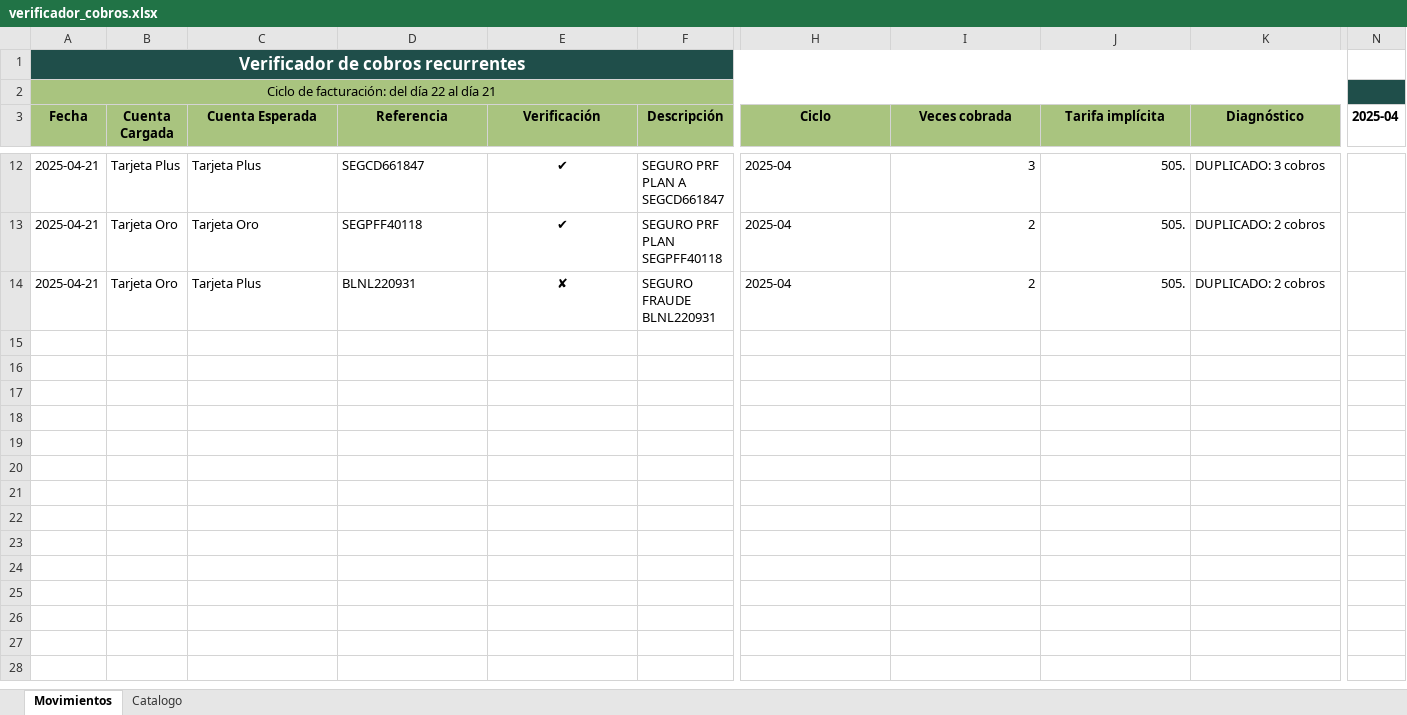
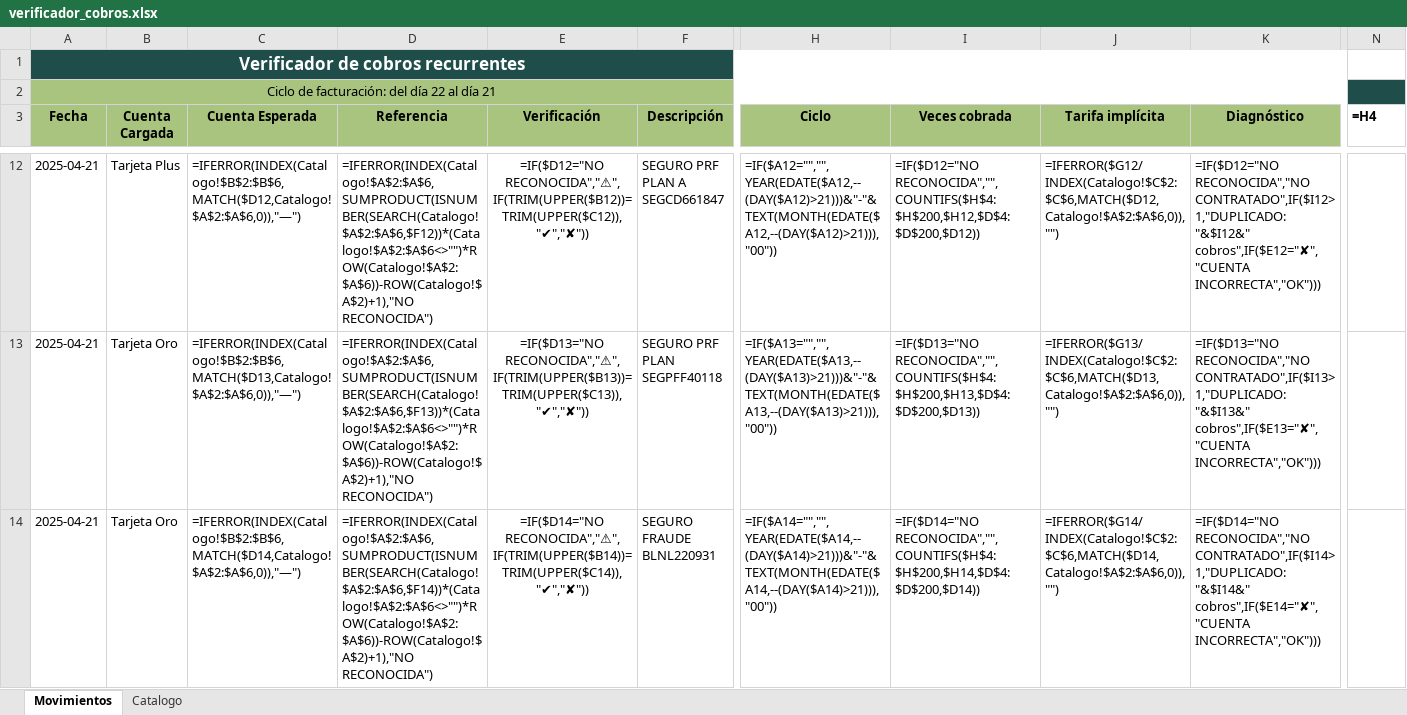
Before and after one commit to Gato2206/verificador-cobros-recurrentes, an Excel workbook: excel/verificador_cobros.xlsx, sheet Movimientos, drawn as a sheet; only a part is shown, gaps mark what is left out; values as stored, in another font and other column widths than the file's, no borders; formulas without a stored value are shown as written; conditional formats not drawn; the diff covers the shown part only; the diff names each change by its address in the sheet, - before the commit and + after, or states it on an @@ line.

```diff
--- a/excel/verificador_cobros.xlsx (sheet Movimientos)
+++ b/excel/verificador_cobros.xlsx (sheet Movimientos)
-N3: 2025-04
+N3: =H4
-C12 (Cuenta Esperada): Tarjeta Plus
+C12 (Cuenta Esperada): =IFERROR(INDEX(Catalogo!$B$2:$B$6,MATCH($D12,Catalogo!$A$2:$A$6,0)),"—")
-D12 (Referencia): SEGCD661847
+D12 (Referencia): =IFERROR(INDEX(Catalogo!$A$2:$A$6,SUMPRODUCT(ISNUMBER(SEARCH(Catalogo!$A$2:$A$6,$F12))*(Catalogo!$A$2:$A$6<>"")*ROW(Catalogo!$A$2:$A$6))-ROW(Catalogo!$A$2)+1),"NO RECONOCIDA")
-E12 (Verificación): ✔
+E12 (Verificación): =IF($D12="NO RECONOCIDA","⚠",IF(TRIM(UPPER($B12))=TRIM(UPPER($C12)),"✔","✘"))
-H12 (Ciclo): 2025-04
+H12 (Ciclo): =IF($A12="","",YEAR(EDATE($A12,--(DAY($A12)>21)))&"-"&TEXT(MONTH(EDATE($A12,--(DAY($A12)>21))),"00"))
-I12 (Veces cobrada): 3
+I12 (Veces cobrada): =IF($D12="NO RECONOCIDA","",COUNTIFS($H$4:$H$200,$H12,$D$4:$D$200,$D12))
-J12 (Tarifa implícita): 505.
+J12 (Tarifa implícita): =IFERROR($G12/INDEX(Catalogo!$C$2:$C$6,MATCH($D12,Catalogo!$A$2:$A$6,0)),"")
-K12 (Diagnóstico): DUPLICADO: 3 cobros
+K12 (Diagnóstico): =IF($D12="NO RECONOCIDA","NO CONTRATADO",IF($I12>1,"DUPLICADO: "&$I12&" cobros",IF($E12="✘","CUENTA INCORRECTA","OK")))
-C13 (Cuenta Esperada): Tarjeta Oro
+C13 (Cuenta Esperada): =IFERROR(INDEX(Catalogo!$B$2:$B$6,MATCH($D13,Catalogo!$A$2:$A$6,0)),"—")
-D13 (Referencia): SEGPFF40118
+D13 (Referencia): =IFERROR(INDEX(Catalogo!$A$2:$A$6,SUMPRODUCT(ISNUMBER(SEARCH(Catalogo!$A$2:$A$6,$F13))*(Catalogo!$A$2:$A$6<>"")*ROW(Catalogo!$A$2:$A$6))-ROW(Catalogo!$A$2)+1),"NO RECONOCIDA")
-E13 (Verificación): ✔
+E13 (Verificación): =IF($D13="NO RECONOCIDA","⚠",IF(TRIM(UPPER($B13))=TRIM(UPPER($C13)),"✔","✘"))
-H13 (Ciclo): 2025-04
+H13 (Ciclo): =IF($A13="","",YEAR(EDATE($A13,--(DAY($A13)>21)))&"-"&TEXT(MONTH(EDATE($A13,--(DAY($A13)>21))),"00"))
-I13 (Veces cobrada): 2
+I13 (Veces cobrada): =IF($D13="NO RECONOCIDA","",COUNTIFS($H$4:$H$200,$H13,$D$4:$D$200,$D13))
-J13 (Tarifa implícita): 505.
+J13 (Tarifa implícita): =IFERROR($G13/INDEX(Catalogo!$C$2:$C$6,MATCH($D13,Catalogo!$A$2:$A$6,0)),"")
-K13 (Diagnóstico): DUPLICADO: 2 cobros
+K13 (Diagnóstico): =IF($D13="NO RECONOCIDA","NO CONTRATADO",IF($I13>1,"DUPLICADO: "&$I13&" cobros",IF($E13="✘","CUENTA INCORRECTA","OK")))
-C14 (Cuenta Esperada): Tarjeta Plus
+C14 (Cuenta Esperada): =IFERROR(INDEX(Catalogo!$B$2:$B$6,MATCH($D14,Catalogo!$A$2:$A$6,0)),"—")
-D14 (Referencia): BLNL220931
+D14 (Referencia): =IFERROR(INDEX(Catalogo!$A$2:$A$6,SUMPRODUCT(ISNUMBER(SEARCH(Catalogo!$A$2:$A$6,$F14))*(Catalogo!$A$2:$A$6<>"")*ROW(Catalogo!$A$2:$A$6))-ROW(Catalogo!$A$2)+1),"NO RECONOCIDA")
-E14 (Verificación): ✘
+E14 (Verificación): =IF($D14="NO RECONOCIDA","⚠",IF(TRIM(UPPER($B14))=TRIM(UPPER($C14)),"✔","✘"))
-H14 (Ciclo): 2025-04
+H14 (Ciclo): =IF($A14="","",YEAR(EDATE($A14,--(DAY($A14)>21)))&"-"&TEXT(MONTH(EDATE($A14,--(DAY($A14)>21))),"00"))
-I14 (Veces cobrada): 2
+I14 (Veces cobrada): =IF($D14="NO RECONOCIDA","",COUNTIFS($H$4:$H$200,$H14,$D$4:$D$200,$D14))
-J14 (Tarifa implícita): 505.
+J14 (Tarifa implícita): =IFERROR($G14/INDEX(Catalogo!$C$2:$C$6,MATCH($D14,Catalogo!$A$2:$A$6,0)),"")
-K14 (Diagnóstico): DUPLICADO: 2 cobros
+K14 (Diagnóstico): =IF($D14="NO RECONOCIDA","NO CONTRATADO",IF($I14>1,"DUPLICADO: "&$I14&" cobros",IF($E14="✘","CUENTA INCORRECTA","OK")))
```
Also changed, not shown: 63 edited cells elsewhere in this sheet, 1 other file.
